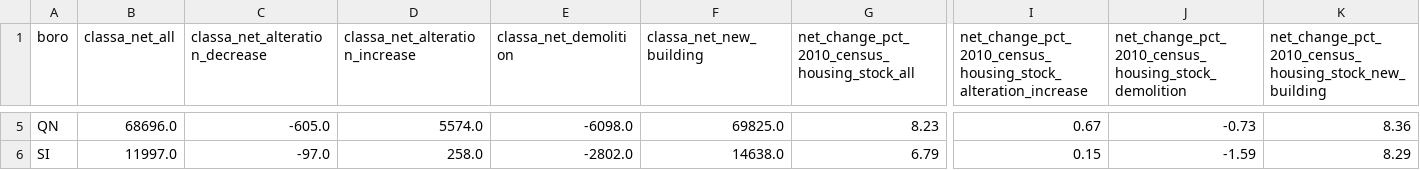
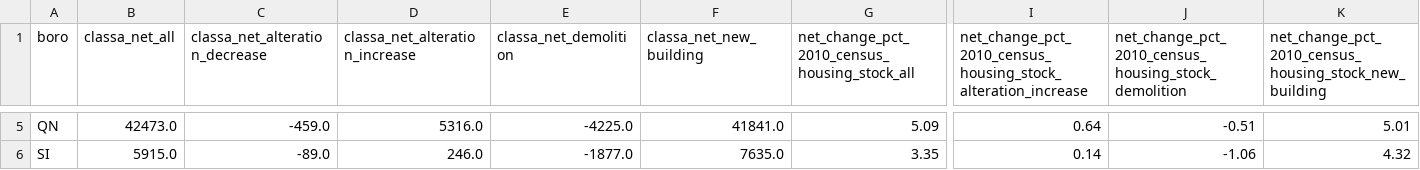
Before and after one commit to NYCPlanning/db-equitable-development-tool, a CSV file: internal_review/housing_production/borough/unit_change_borough.csv, drawn as a sheet; only a part is shown, gaps mark what is left out; the diff covers the shown part only; the diff names each change by its address in the sheet, - before the commit and + after, or states it on an @@ line.

```diff
--- a/internal_review/housing_production/borough/unit_change_borough.csv
+++ b/internal_review/housing_production/borough/unit_change_borough.csv
-B5 (classa_net_all): 68696.0
+B5 (classa_net_all): 42473.0
-C5 (classa_net_alteration_decrease): -605.0
+C5 (classa_net_alteration_decrease): -459.0
-D5 (classa_net_alteration_increase): 5574.0
+D5 (classa_net_alteration_increase): 5316.0
-E5 (classa_net_demolition): -6098.0
+E5 (classa_net_demolition): -4225.0
-F5 (classa_net_new_building): 69825.0
+F5 (classa_net_new_building): 41841.0
-G5: 8.23
+G5: 5.09
-I5: 0.67
+I5: 0.64
-J5: -0.73
+J5: -0.51
-K5: 8.36
+K5: 5.01
-B6 (classa_net_all): 11997.0
+B6 (classa_net_all): 5915.0
-C6 (classa_net_alteration_decrease): -97.0
+C6 (classa_net_alteration_decrease): -89.0
-D6 (classa_net_alteration_increase): 258.0
+D6 (classa_net_alteration_increase): 246.0
-E6 (classa_net_demolition): -2802.0
+E6 (classa_net_demolition): -1877.0
-F6 (classa_net_new_building): 14638.0
+F6 (classa_net_new_building): 7635.0
-G6: 6.79
+G6: 3.35
-I6: 0.15
+I6: 0.14
-J6: -1.59
+J6: -1.06
-K6: 8.29
+K6: 4.32
```
Also changed, not shown: 31 edited cells elsewhere in this file, internal_review/housing_production/citywide/unit_change_citywide.csv, internal_review/housing_production/puma/unit_change_puma.csv, 3 other files.
